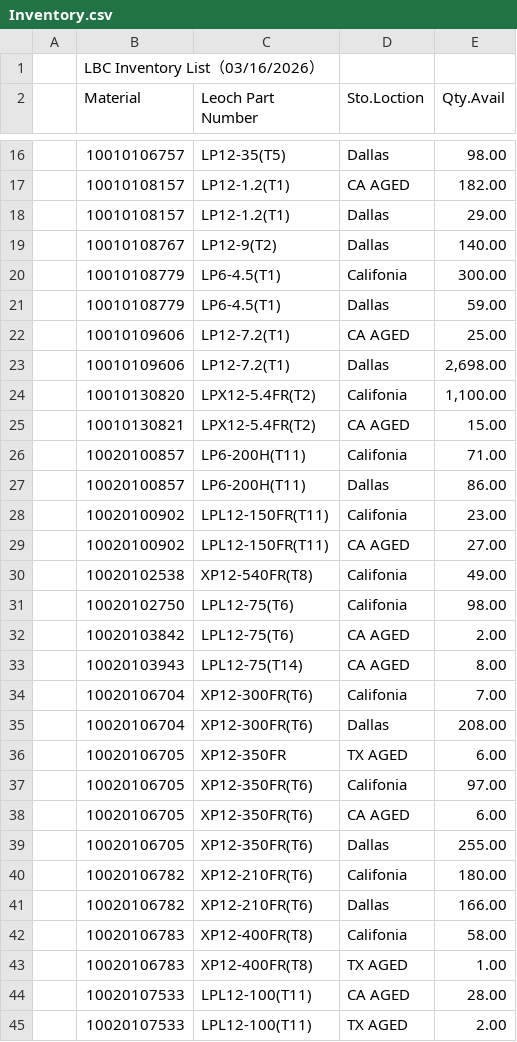
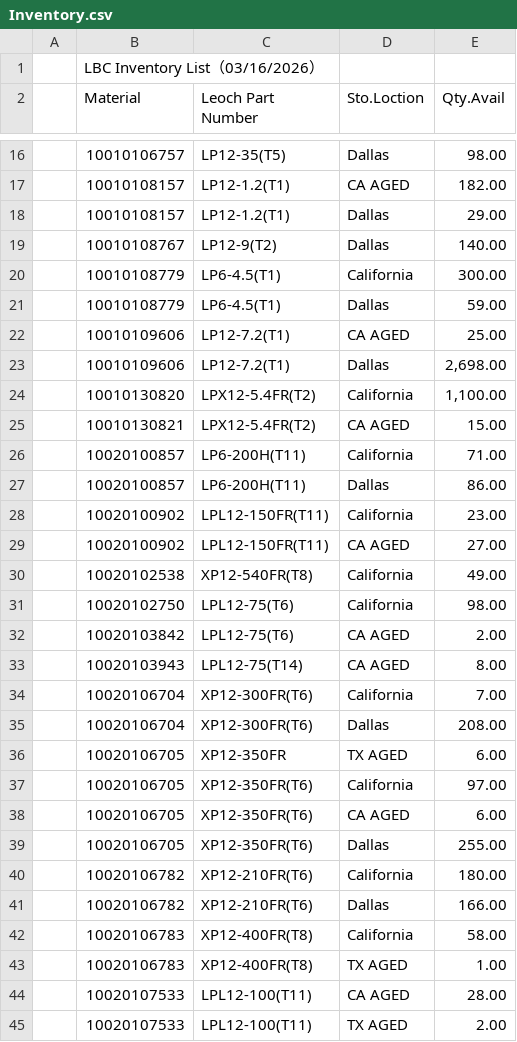
Before and after one commit to LeochBattery/Leoch-Inventory, a CSV file: Inventory.csv, drawn as a sheet; only a part is shown, gaps mark what is left out; the diff covers the shown part only.

```diff
--- a/Inventory.csv
+++ b/Inventory.csv
@@ -19,3 +19,3 @@
 ,10010108767,LP12-9(T2),Dallas,140.00,,,,
-,10010108779,LP6-4.5(T1),Califonia,300.00,,,,
+,10010108779,LP6-4.5(T1),California,300.00,,,,
 ,10010108779,LP6-4.5(T1),Dallas,59.00,,,,
@@ -23,21 +23,21 @@
 ,10010109606,LP12-7.2(T1),Dallas,"2,698.00",,,,
-,10010130820,LPX12-5.4FR(T2),Califonia,"1,100.00",,,,
+,10010130820,LPX12-5.4FR(T2),California,"1,100.00",,,,
 ,10010130821,LPX12-5.4FR(T2),CA AGED,15.00,,,,
-,10020100857,LP6-200H(T11),Califonia,71.00,,,,
+,10020100857,LP6-200H(T11),California,71.00,,,,
 ,10020100857,LP6-200H(T11),Dallas,86.00,,,,
-,10020100902,LPL12-150FR(T11),Califonia,23.00,,,,
+,10020100902,LPL12-150FR(T11),California,23.00,,,,
 ,10020100902,LPL12-150FR(T11),CA AGED,27.00,,,,
-,10020102538,XP12-540FR(T8),Califonia,49.00,,,,
-,10020102750,LPL12-75(T6),Califonia,98.00,,,,
+,10020102538,XP12-540FR(T8),California,49.00,,,,
+,10020102750,LPL12-75(T6),California,98.00,,,,
 ,10020103842,LPL12-75(T6),CA AGED,2.00,,,,
 ,10020103943,LPL12-75(T14),CA AGED,8.00,,,,
-,10020106704,XP12-300FR(T6),Califonia,7.00,,,,
+,10020106704,XP12-300FR(T6),California,7.00,,,,
 ,10020106704,XP12-300FR(T6),Dallas,208.00,,,,
 ,10020106705,XP12-350FR,TX AGED,6.00,,,,
-,10020106705,XP12-350FR(T6),Califonia,97.00,,,,
+,10020106705,XP12-350FR(T6),California,97.00,,,,
 ,10020106705,XP12-350FR(T6),CA AGED,6.00,,,,
 ,10020106705,XP12-350FR(T6),Dallas,255.00,,,,
-,10020106782,XP12-210FR(T6),Califonia,180.00,,,,
+,10020106782,XP12-210FR(T6),California,180.00,,,,
 ,10020106782,XP12-210FR(T6),Dallas,166.00,,,,
-,10020106783,XP12-400FR(T8),Califonia,58.00,,,,
+,10020106783,XP12-400FR(T8),California,58.00,,,,
 ,10020106783,XP12-400FR(T8),TX AGED,1.00,,,,
```
Also changed, not shown: 27 edited cells elsewhere in this file.
